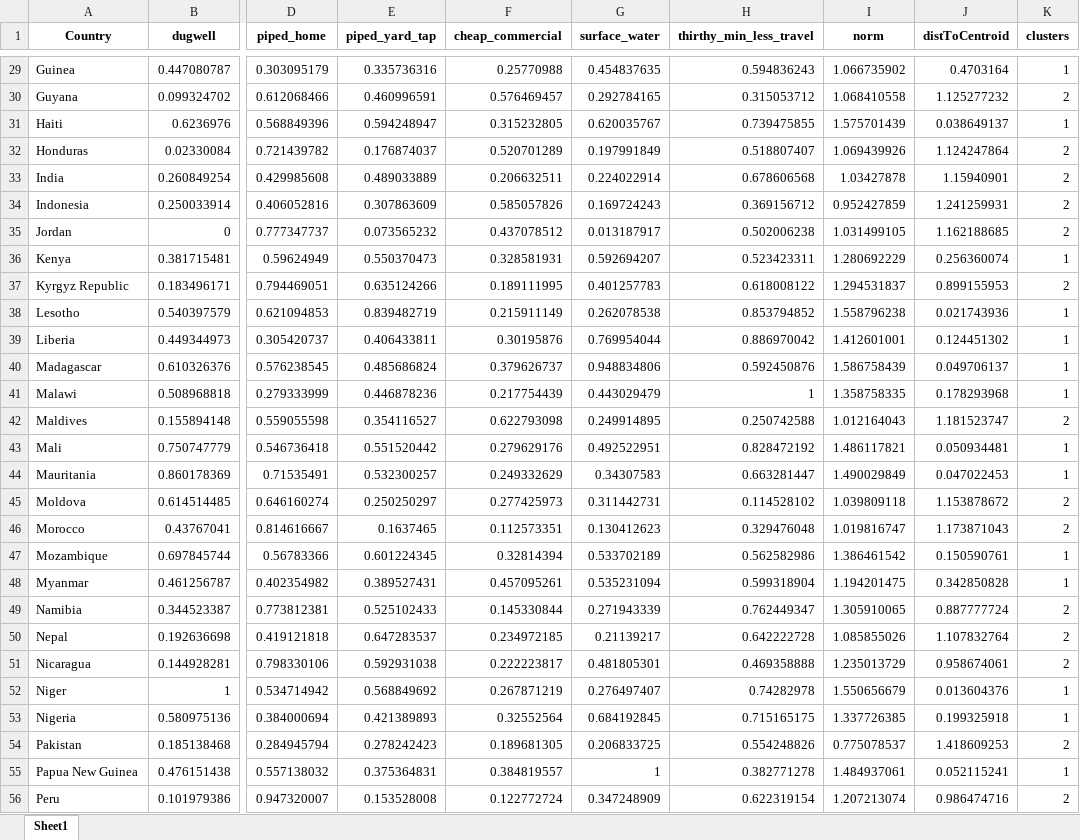
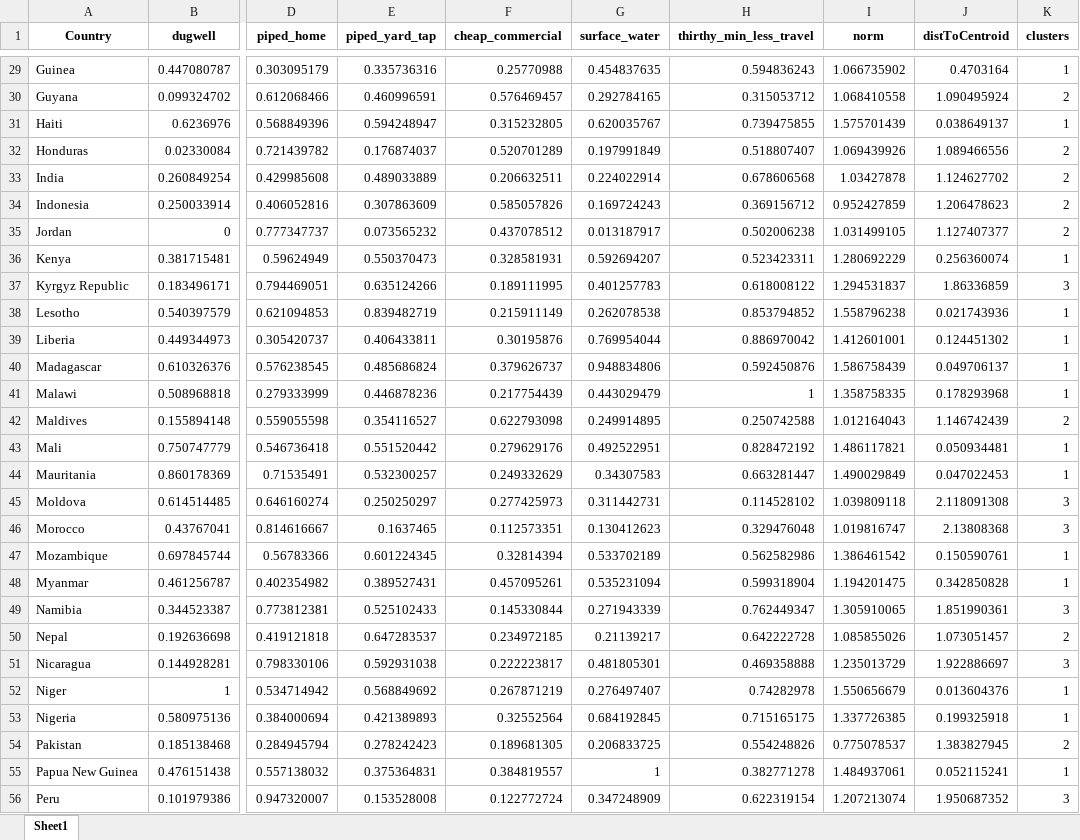
Before and after one commit to narslab/water-accessibility, an Excel workbook: results/df-fa-seven-cluster-rank.xlsx, sheet Sheet1, drawn as a sheet; only a part is shown, gaps mark what is left out; values as stored, in another font and other column widths than the file's, no borders; the diff covers the shown part only; the diff names each change by its address in the sheet, - before the commit and + after, or states it on an @@ line.

```diff
--- a/results/df-fa-seven-cluster-rank.xlsx (sheet Sheet1)
+++ b/results/df-fa-seven-cluster-rank.xlsx (sheet Sheet1)
-J30 (distToCentroid): 1.125277232
+J30 (distToCentroid): 1.090495924
-J32 (distToCentroid): 1.124247864
+J32 (distToCentroid): 1.089466556
-J33 (distToCentroid): 1.15940901
+J33 (distToCentroid): 1.124627702
-J34 (distToCentroid): 1.241259931
+J34 (distToCentroid): 1.206478623
-J35 (distToCentroid): 1.162188685
+J35 (distToCentroid): 1.127407377
-J37 (distToCentroid): 0.899155953
+J37 (distToCentroid): 1.86336859
-K37 (clusters): 2
+K37 (clusters): 3
-J42 (distToCentroid): 1.181523747
+J42 (distToCentroid): 1.146742439
-J45 (distToCentroid): 1.153878672
+J45 (distToCentroid): 2.118091308
-K45:K46 (clusters): 2
+K45:K46 (clusters): 3
-J46 (distToCentroid): 1.173871043
+J46 (distToCentroid): 2.13808368
-J49 (distToCentroid): 0.887777724
+J49 (distToCentroid): 1.851990361
-K49 (clusters): 2
+K49 (clusters): 3
-J50 (distToCentroid): 1.107832764
+J50 (distToCentroid): 1.073051457
-J51 (distToCentroid): 0.958674061
+J51 (distToCentroid): 1.922886697
-K51 (clusters): 2
+K51 (clusters): 3
-J54 (distToCentroid): 1.418609253
+J54 (distToCentroid): 1.383827945
-J56 (distToCentroid): 0.986474716
+J56 (distToCentroid): 1.950687352
-K56 (clusters): 2
+K56 (clusters): 3
```
Also changed, not shown: 38 edited cells elsewhere in this sheet, results/scores-7-factors.xlsx, 3 other files.
